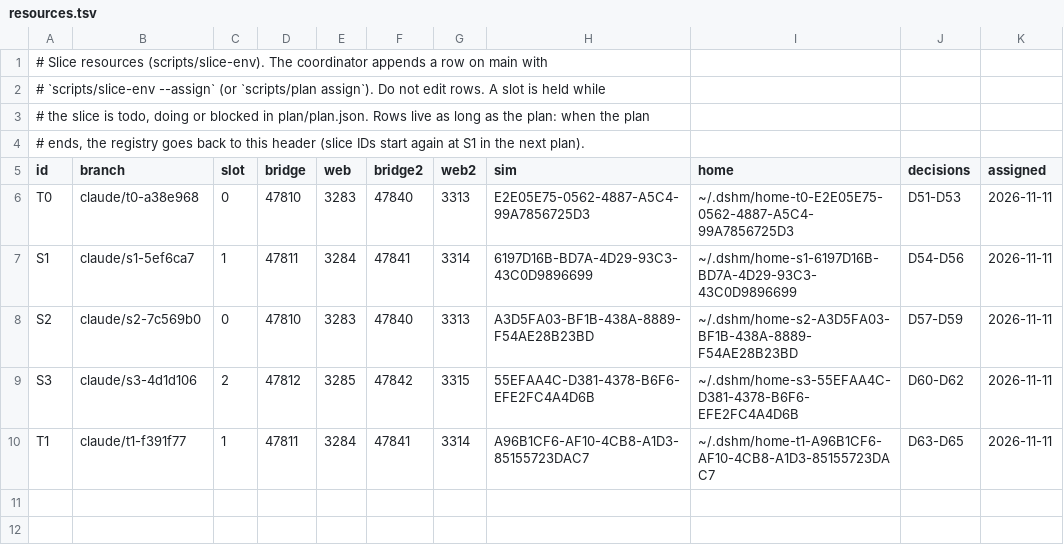
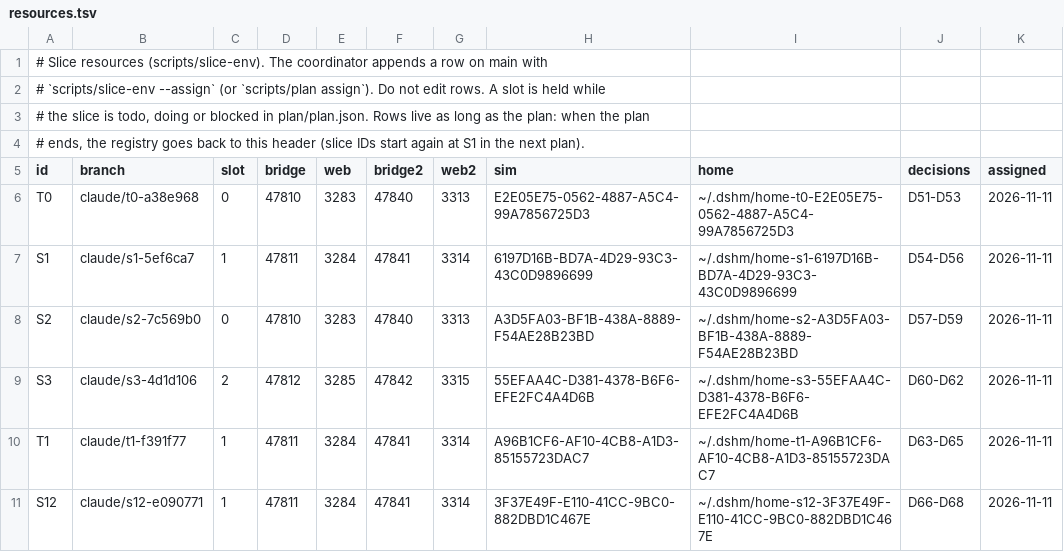
Before and after one commit to laichang/dsh-mobile, a TSV file: scripts/resources.tsv, drawn as a sheet.

```diff
--- a/scripts/resources.tsv
+++ b/scripts/resources.tsv
@@ -10 +10,2 @@ S3	claude/s3-4d1d106	2	47812	3285	47842	3315	55EFAA4C-D381-4378-B6F6-EFE2FC4A4D6
 T1	claude/t1-f391f77	1	47811	3284	47841	3314	A96B1CF6-AF10-4CB8-A1D3-85155723DAC7	~/.dshm/home-t1-A96B1CF6-AF10-4CB8-A1D3-85155723DAC7	D63-D65	2026-11-11
+S12	claude/s12-e090771	1	47811	3284	47841	3314	3F37E49F-E110-41CC-9BC0-882DBD1C467E	~/.dshm/home-s12-3F37E49F-E110-41CC-9BC0-882DBD1C467E	D66-D68	2026-11-11
```
Also changed, not shown: 1 other file.
